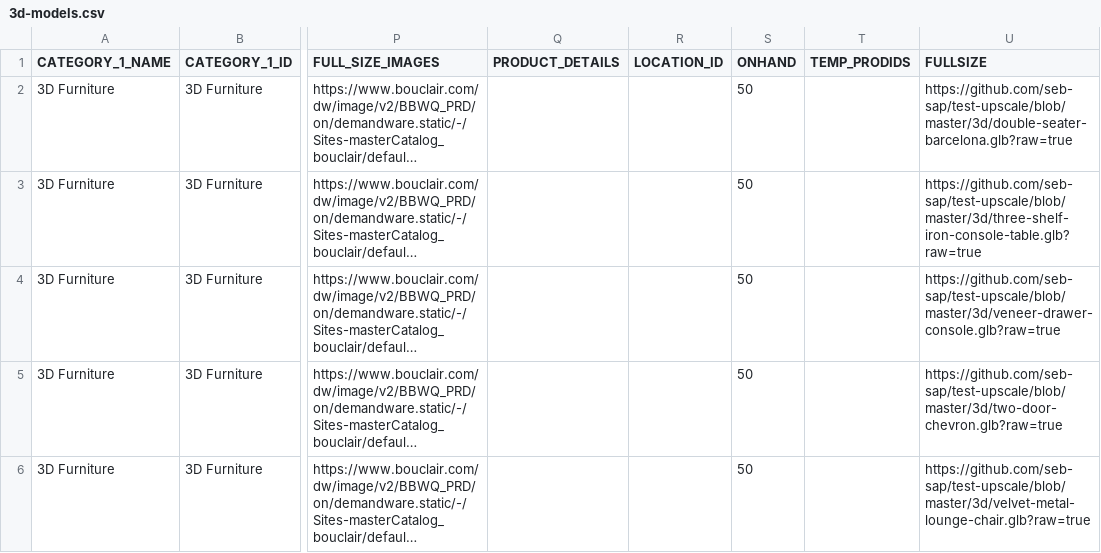
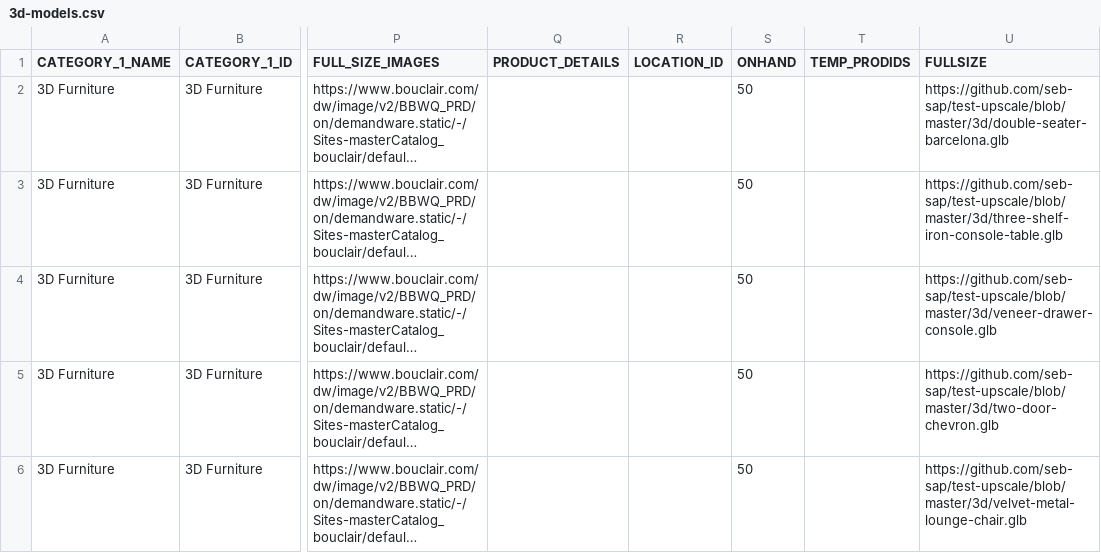
Before and after one commit to siddharthreddy/test-upscale, a CSV file: 3d-models.csv, drawn as a sheet; only a part is shown, gaps mark what is left out; long unchanged cells end in …; the diff names each change by its address in the sheet, - before the commit and + after, or states it on an @@ line.

Commit message:
Update 3d-models.csv

```diff
--- a/3d-models.csv
+++ b/3d-models.csv
-U2 (FULLSIZE): https://github.com/seb-sap/test-upscale/blob/master/3d/double-seater-barcelona.glb?raw=true
+U2 (FULLSIZE): https://github.com/seb-sap/test-upscale/blob/master/3d/double-seater-barcelona.glb
-U3 (FULLSIZE): https://github.com/seb-sap/test-upscale/blob/master/3d/three-shelf-iron-console-table.glb?raw=true
+U3 (FULLSIZE): https://github.com/seb-sap/test-upscale/blob/master/3d/three-shelf-iron-console-table.glb
-U4 (FULLSIZE): https://github.com/seb-sap/test-upscale/blob/master/3d/veneer-drawer-console.glb?raw=true
+U4 (FULLSIZE): https://github.com/seb-sap/test-upscale/blob/master/3d/veneer-drawer-console.glb
-U5 (FULLSIZE): https://github.com/seb-sap/test-upscale/blob/master/3d/two-door-chevron.glb?raw=true
+U5 (FULLSIZE): https://github.com/seb-sap/test-upscale/blob/master/3d/two-door-chevron.glb
-U6 (FULLSIZE): https://github.com/seb-sap/test-upscale/blob/master/3d/velvet-metal-lounge-chair.glb?raw=true
+U6 (FULLSIZE): https://github.com/seb-sap/test-upscale/blob/master/3d/velvet-metal-lounge-chair.glb
```
